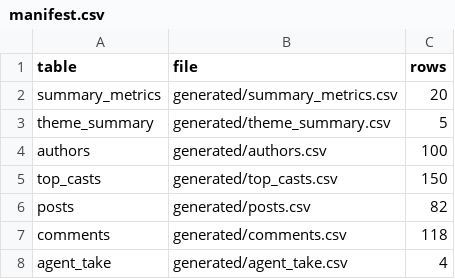
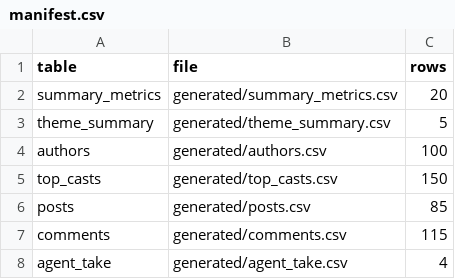
Before and after one commit to ael-dev3/Clawberto-Farcaster-Context, a CSV file: generated/manifest.csv, drawn as a sheet.

```diff
--- a/generated/manifest.csv
+++ b/generated/manifest.csv
@@ -5,4 +5,4 @@ authors,generated/authors.csv,100
 top_casts,generated/top_casts.csv,150
-posts,generated/posts.csv,82
-comments,generated/comments.csv,118
+posts,generated/posts.csv,85
+comments,generated/comments.csv,115
 agent_take,generated/agent_take.csv,4
```
Also changed, not shown: generated/summary_metrics.csv, public/generated/authors.csv, 20 other files.
